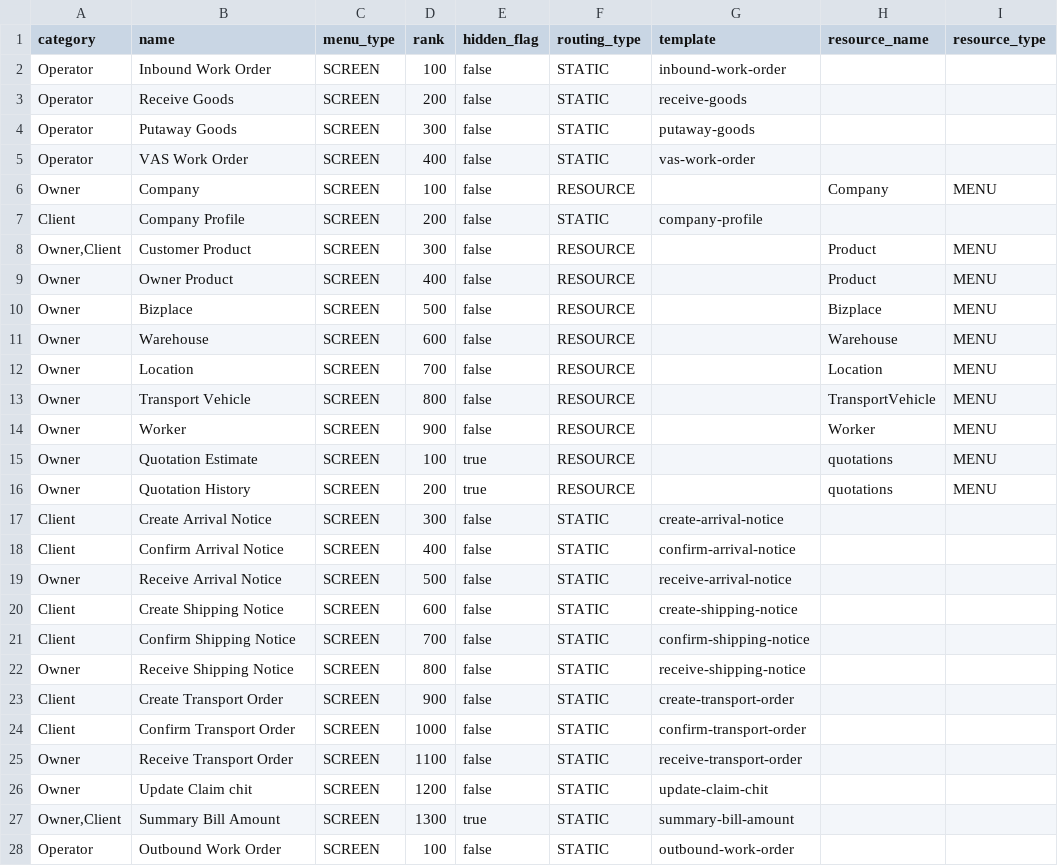
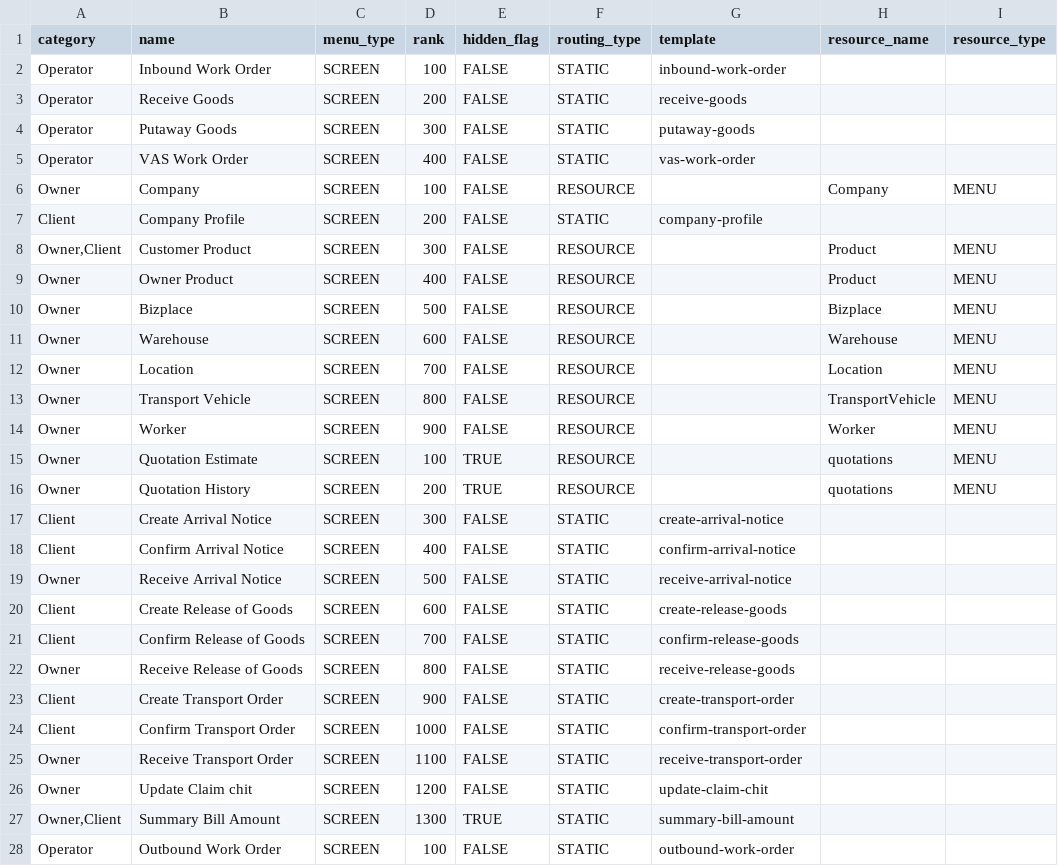
Before and after one commit to things-factory/opa-test, a CSV file: seeds/menu.csv, drawn as a sheet; only a part is shown; the diff covers the shown part only; the diff names each change by its address in the sheet, - before the commit and + after, or states it on an @@ line.

Commit message:
v0.0.41
modify shipping notice => release goods & onhand stock, intransit stock

```diff
--- a/seeds/menu.csv
+++ b/seeds/menu.csv
-E2:E14 (hidden_flag): false
+E2:E14 (hidden_flag): FALSE
-E15:E16 (hidden_flag): true
+E15:E16 (hidden_flag): TRUE
-E17:E26 (hidden_flag): false
+E17:E26 (hidden_flag): FALSE
-B20 (name): Create Shipping Notice
+B20 (name): Create Release of Goods
-G20 (template): create-shipping-notice
+G20 (template): create-release-goods
-B21 (name): Confirm Shipping Notice
+B21 (name): Confirm Release of Goods
-G21 (template): confirm-shipping-notice
+G21 (template): confirm-release-goods
-B22 (name): Receive Shipping Notice
+B22 (name): Receive Release of Goods
-G22 (template): receive-shipping-notice
+G22 (template): receive-release-goods
-E27 (hidden_flag): true
+E27 (hidden_flag): TRUE
-E28 (hidden_flag): false
+E28 (hidden_flag): FALSE
```
Also changed, not shown: 21 edited cells elsewhere in this file, 1 other file.
